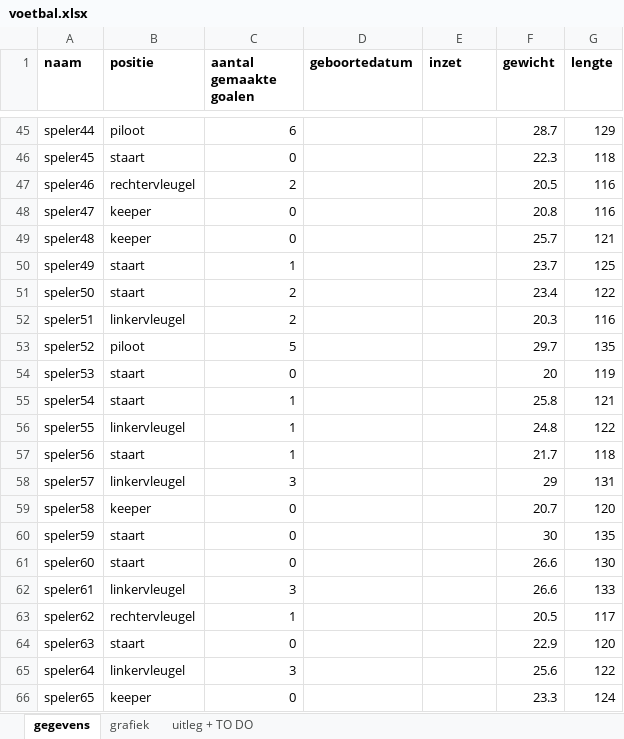
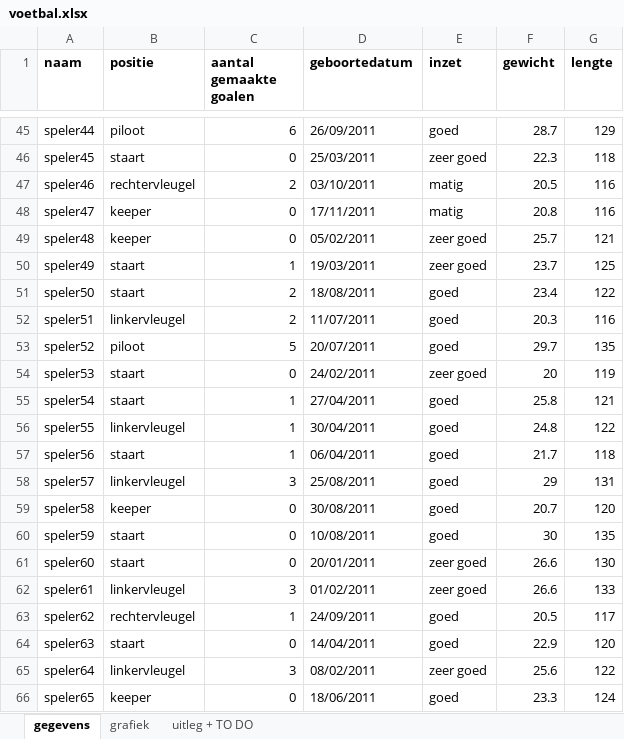
Before and after one commit to TheWalkingTibo/PE_Data_Advanced, an Excel workbook: PEDataAdvanced/voetbal.xlsx, sheet gegevens, drawn as a sheet; only a part is shown, gaps mark what is left out; values as stored, in another font and other column widths than the file's, no borders; the diff covers the shown part only; the diff names each change by its address in the sheet, - before the commit and + after, or states it on an @@ line.

Commit message:
excel bestand met gegevens in het

```diff
--- a/PEDataAdvanced/voetbal.xlsx (sheet gegevens)
+++ b/PEDataAdvanced/voetbal.xlsx (sheet gegevens)
-D45 (geboortedatum): (empty)
+D45 (geboortedatum): 26/09/2011
-E45 (inzet): (empty)
+E45 (inzet): goed
-D46 (geboortedatum): (empty)
+D46 (geboortedatum): 25/03/2011
-E46 (inzet): (empty)
+E46 (inzet): zeer goed
-D47 (geboortedatum): (empty)
+D47 (geboortedatum): 03/10/2011
-E47:E48 (inzet): (empty)
+E47:E48 (inzet): matig
-D48 (geboortedatum): (empty)
+D48 (geboortedatum): 17/11/2011
-D49 (geboortedatum): (empty)
+D49 (geboortedatum): 05/02/2011
-E49:E50 (inzet): (empty)
+E49:E50 (inzet): zeer goed
-D50 (geboortedatum): (empty)
+D50 (geboortedatum): 19/03/2011
-D51 (geboortedatum): (empty)
+D51 (geboortedatum): 18/08/2011
-E51:E53 (inzet): (empty)
+E51:E53 (inzet): goed
-D52 (geboortedatum): (empty)
+D52 (geboortedatum): 11/07/2011
-D53 (geboortedatum): (empty)
+D53 (geboortedatum): 20/07/2011
-D54 (geboortedatum): (empty)
+D54 (geboortedatum): 24/02/2011
-E54 (inzet): (empty)
+E54 (inzet): zeer goed
-D55 (geboortedatum): (empty)
+D55 (geboortedatum): 27/04/2011
-E55:E60 (inzet): (empty)
+E55:E60 (inzet): goed
-D56 (geboortedatum): (empty)
+D56 (geboortedatum): 30/04/2011
-D57 (geboortedatum): (empty)
+D57 (geboortedatum): 06/04/2011
-D58 (geboortedatum): (empty)
+D58 (geboortedatum): 25/08/2011
-D59 (geboortedatum): (empty)
+D59 (geboortedatum): 30/08/2011
-D60 (geboortedatum): (empty)
+D60 (geboortedatum): 10/08/2011
-D61 (geboortedatum): (empty)
+D61 (geboortedatum): 20/01/2011
-E61:E62 (inzet): (empty)
+E61:E62 (inzet): zeer goed
-D62 (geboortedatum): (empty)
+D62 (geboortedatum): 01/02/2011
-D63 (geboortedatum): (empty)
+D63 (geboortedatum): 24/09/2011
-E63:E64 (inzet): (empty)
+E63:E64 (inzet): goed
-D64 (geboortedatum): (empty)
+D64 (geboortedatum): 14/04/2011
-D65 (geboortedatum): (empty)
+D65 (geboortedatum): 08/02/2011
-E65 (inzet): (empty)
+E65 (inzet): zeer goed
-D66 (geboortedatum): (empty)
+D66 (geboortedatum): 18/06/2011
-E66 (inzet): (empty)
+E66 (inzet): goed
```
Also changed, not shown: 156 edited cells elsewhere in this sheet, charts or pictures.
